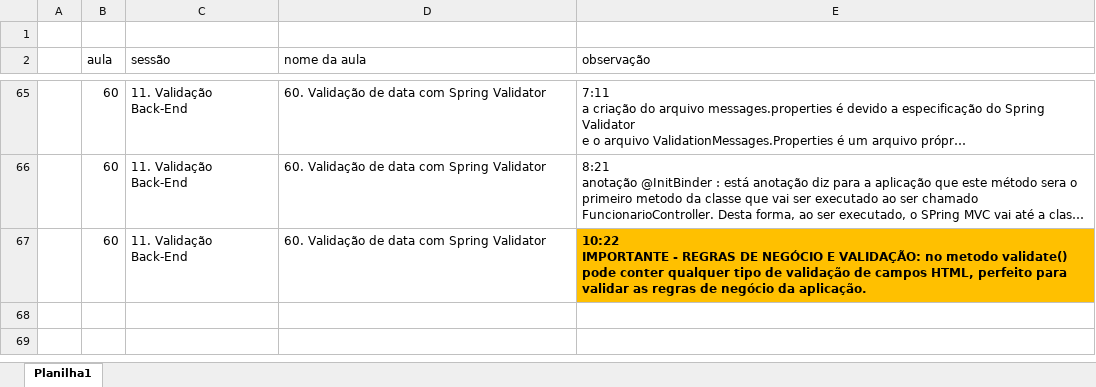
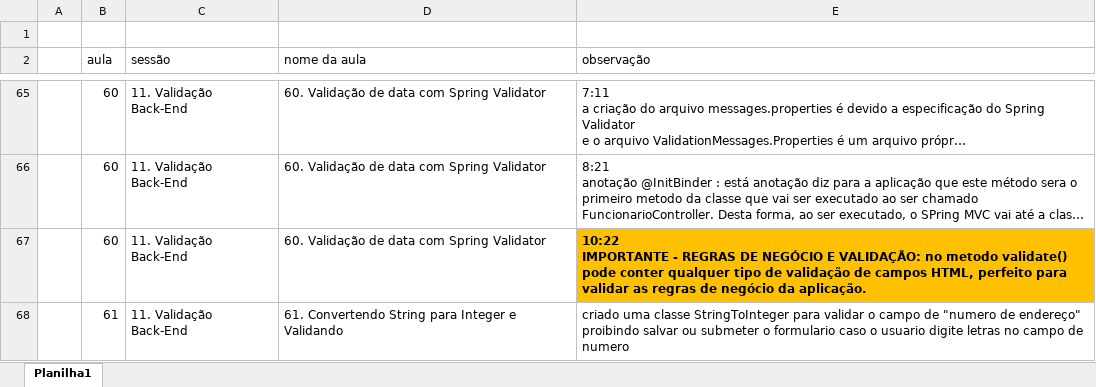
Before and after one commit to emerson-roots/curso-spring-MVC-thymeleaf, an Excel workbook: anotacoes-curso spring boot MVC e Thymeleaf.xlsx, sheet Planilha1, drawn as a sheet; only a part is shown, gaps mark what is left out; long unchanged cells end in …; values as stored, in another font and other column widths than the file's, no borders; the diff names each change by its address in the sheet, - before the commit and + after, or states it on an @@ line.

Commit message:
Aula 61 - Convertendo String para Integer e validando

```diff
--- a/anotacoes-curso spring boot MVC e Thymeleaf.xlsx (sheet Planilha1)
+++ b/anotacoes-curso spring boot MVC e Thymeleaf.xlsx (sheet Planilha1)
+row 68:  | 61 | 11. Validação Back-End | 61. Convertendo String para Integer e Validando | criado uma classe StringToInteger para validar o campo de "numero de endereço" proibindo salvar ou submeter o formulario caso o usuario digite letras no campo de numero
```
Also changed, not shown: 1 other file.
